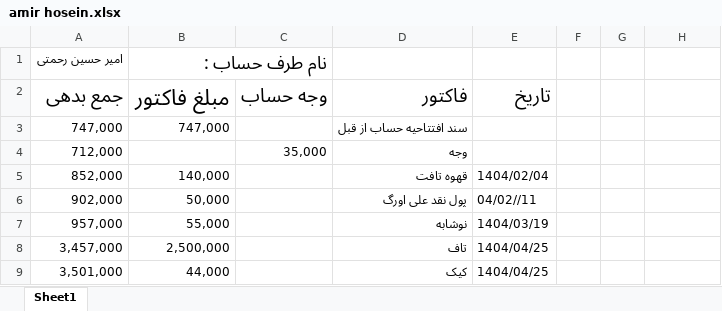
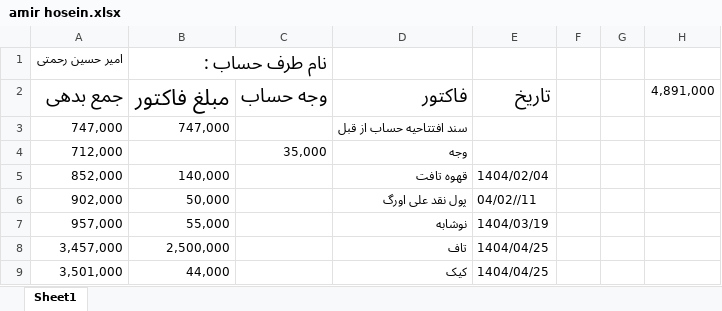
Before and after one commit to Hamidmarket/hesab, an Excel workbook: customers/amir hosein.xlsx, sheet Sheet1, drawn as a sheet; only a part is shown; values as stored, in another font and other column widths than the file's, no borders; conditional formats not drawn; the diff names each change by its address in the sheet, - before the commit and + after, or states it on an @@ line.

```diff
--- a/customers/amir hosein.xlsx (sheet Sheet1)
+++ b/customers/amir hosein.xlsx (sheet Sheet1)
-H2: (empty)
+H2: 4,891,000
```
Also changed, not shown: customers.xlsx, customers/matin.xlsx, 5 other files.
